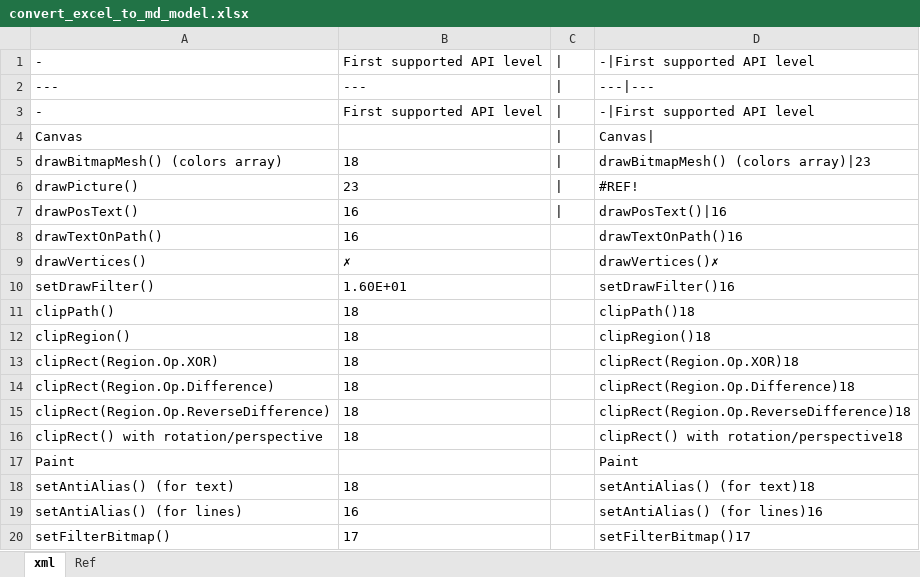
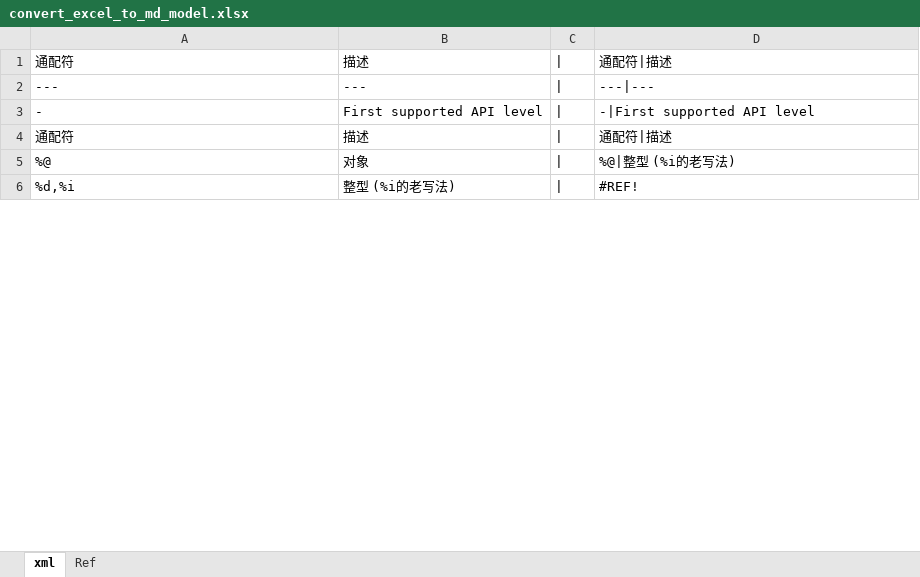
Before and after one commit to YingVickyCao/YingVickyCao.github.io, an Excel workbook: tools/convert_excel_to_md_model.xlsx, sheet xml, drawn as a sheet; only a part is shown; values as stored, in another font and other column widths than the file's, no borders; removed rows and columns are numbered as before the commit, all else as after; the diff covers the shown part only; the diff names each change by its address in the sheet, - before the commit and + after, or states it on an @@ line.

```diff
--- a/tools/convert_excel_to_md_model.xlsx (sheet xml)
+++ b/tools/convert_excel_to_md_model.xlsx (sheet xml)
-row 1: - | First supported API level | | | -|First supported API level
+row 1: 通配符 | 描述 | | | 通配符|描述
-row 4: Canvas |  | | | Canvas
-row 5: drawBitmapMesh() (colors array) | 18 | | | drawBitmapMesh() (colors array)|23
+row 4: 通配符 | 描述 | | | 通配符|描述
+row 5: %@ | 对象 | | | %@|整型 (%i的老写法)
-A6: drawPicture()
+A6: %d,%i
-B6: 23
+B6: 整型 (%i的老写法)
-row 7: drawPosText() | 16 | | | drawPosText()|16
-row 8: drawTextOnPath() | 16 |  | drawTextOnPath()16
-row 9: drawVertices() | ✗ |  | drawVertices()✗
-row 10: setDrawFilter() | 1.60E+01 |  | setDrawFilter()16
-row 11: clipPath() | 18 |  | clipPath()18
-row 12: clipRegion() | 18 |  | clipRegion()18
-row 13: clipRect(Region.Op.XOR) | 18 |  | clipRect(Region.Op.XOR)18
-row 14: clipRect(Region.Op.Difference) | 18 |  | clipRect(Region.Op.Difference)18
-row 15: clipRect(Region.Op.ReverseDifference) | 18 |  | clipRect(Region.Op.ReverseDifference)18
-row 16: clipRect() with rotation/perspective | 18 |  | clipRect() with rotation/perspective18
-row 17: Paint |  |  | Paint
-row 18: setAntiAlias() (for text) | 18 |  | setAntiAlias() (for text)18
-row 19: setAntiAlias() (for lines) | 16 |  | setAntiAlias() (for lines)16
-row 20: setFilterBitmap() | 17 |  | setFilterBitmap()17
```
Also changed, not shown: 20 added rows and 15 removed rows elsewhere in this sheet, 1 other file.
